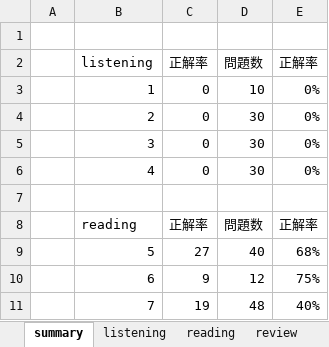
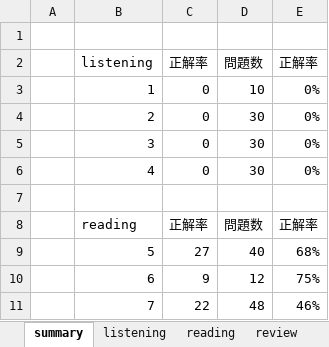
Before and after one commit to Shinichi0713/english-study, an Excel workbook: l_r/2nd.xlsx, sheet summary, drawn as a sheet; values as stored, in another font and other column widths than the file's, no borders; the diff names each change by its address in the sheet, - before the commit and + after, or states it on an @@ line.

```diff
--- a/l_r/2nd.xlsx (sheet summary)
+++ b/l_r/2nd.xlsx (sheet summary)
-C11: 19
+C11: 22
-E11: 40%
+E11: 46%
```
Also changed, not shown: sheet reading.
